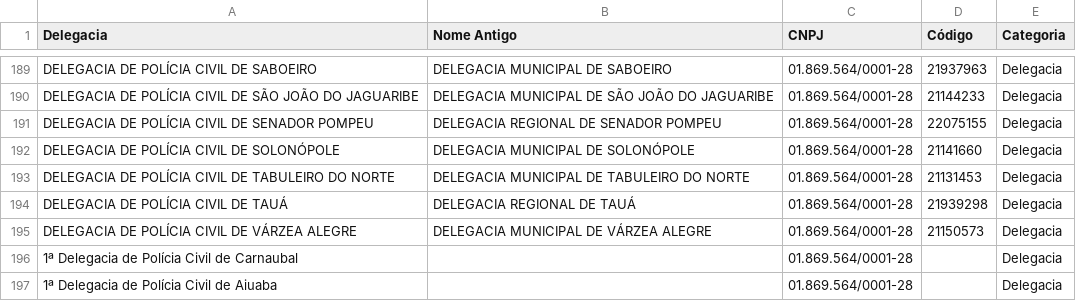
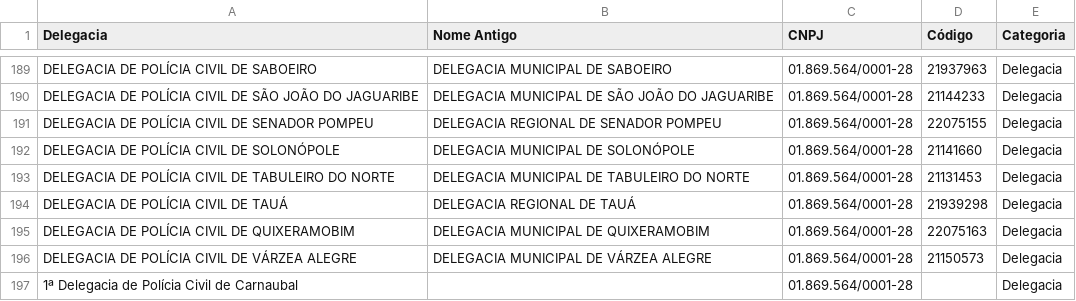
Before and after one commit to barbaraalencard/central-de-consultas, a CSV file: convenios.csv, drawn as a sheet; only a part is shown, gaps mark what is left out; the shorter side is filled out with more unchanged rows; the diff names each change by its address in the sheet, - before the commit and + after, or states it on an @@ line.

Commit message:
Add files via upload

```diff
--- a/convenios.csv
+++ b/convenios.csv
+row 195: DELEGACIA DE POLÍCIA CIVIL DE QUIXERAMOBIM | DELEGACIA MUNICIPAL DE QUIXERAMOBIM | 01.869.564/0001-28 | 22075163 | Delegacia
```
